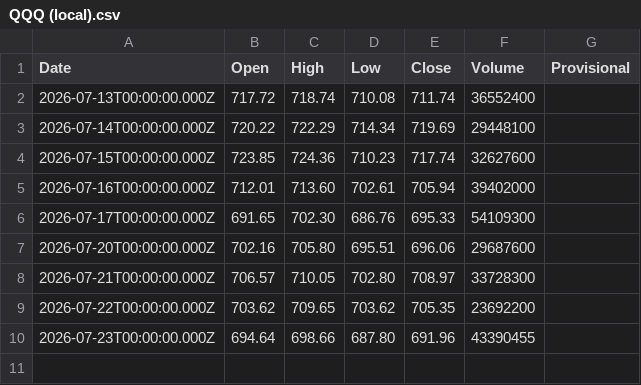
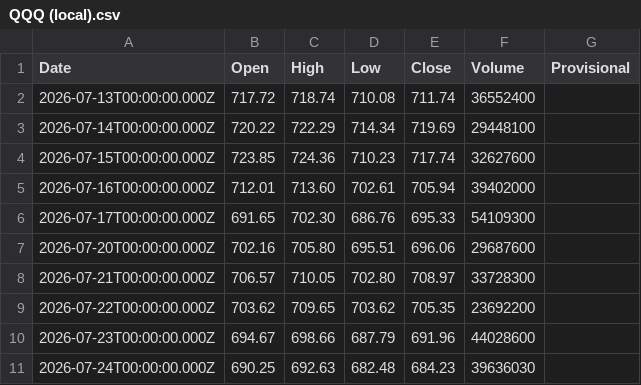
Before and after one commit to truedichotomy/QQQ_long_term_strategy, a CSV file: data/QQQ (local).csv, drawn as a sheet.

```diff
--- a/data/QQQ (local).csv
+++ b/data/QQQ (local).csv
@@ -9,2 +9,3 @@
 "2026-07-22T00:00:00.000Z","703.62","709.65","703.62","705.35","23692200",""
-"2026-07-23T00:00:00.000Z","694.64","698.66","687.80","691.96","43390455",""
+"2026-07-23T00:00:00.000Z","694.67","698.66","687.79","691.96","44028600",""
+"2026-07-24T00:00:00.000Z","690.25","692.63","682.48","684.23","39636030",""
```
Also changed, not shown: 2 other files.
